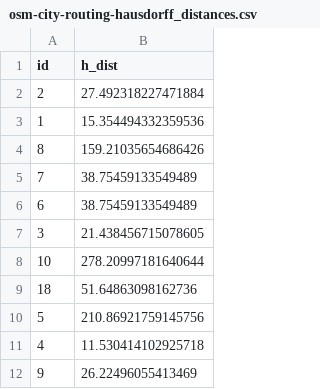
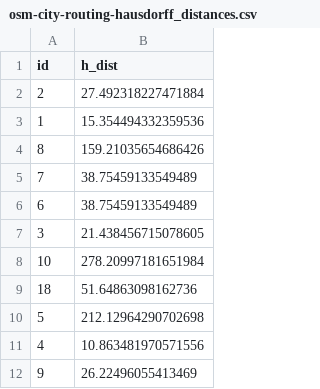
Before and after one commit to hauke96/master-thesis, a CSV file: evaluation/visualizations/similarity-metric/osm-city-routing-hausdorff_distances.csv, drawn as a sheet.

```diff
--- a/evaluation/visualizations/similarity-metric/osm-city-routing-hausdorff_distances.csv
+++ b/evaluation/visualizations/similarity-metric/osm-city-routing-hausdorff_distances.csv
@@ -7,6 +7,6 @@ id,h_dist
 3,21.438456715078605
-10,278.20997181640644
+10,278.20997181651984
 18,51.64863098162736
-5,210.86921759145756
-4,11.530414102925718
+5,212.12964290702698
+4,10.863481970571556
 9,26.22496055413469
```
Also changed, not shown: evaluation/visualizations/similarity-metric/osm-rural-routing-hausdorff_distances.csv, 7 other files.
